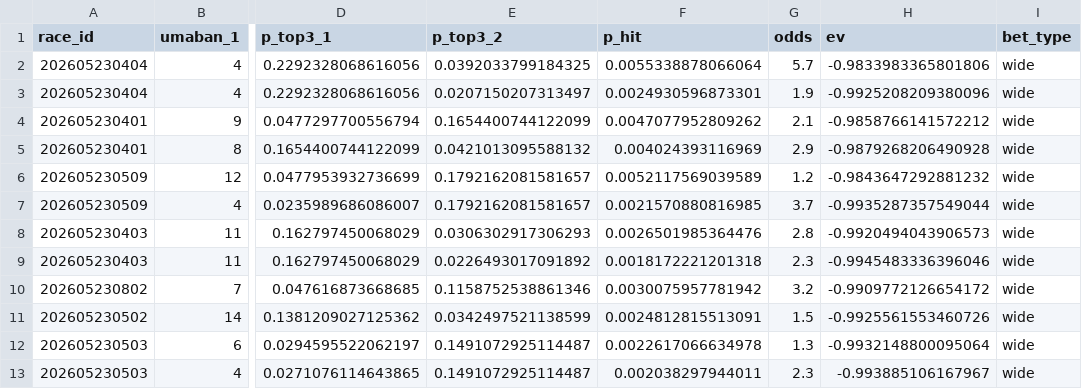
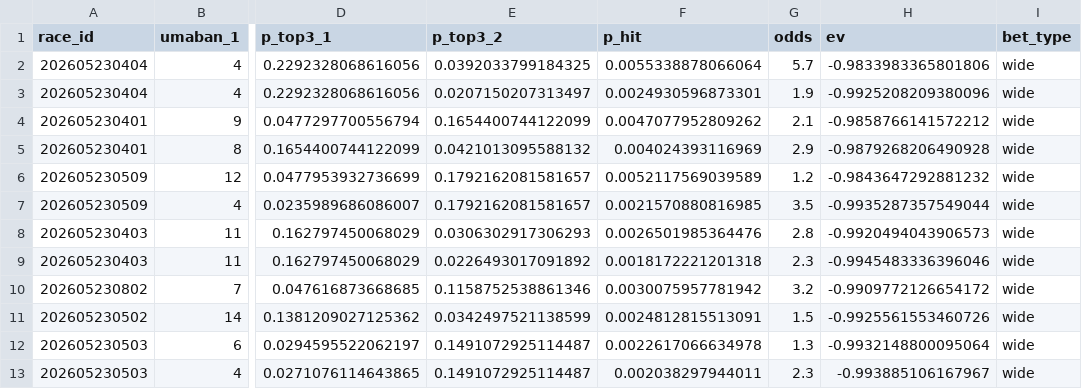
Before and after one commit to Kochi-Hase/rece_analysis, a CSV file: DailyReport/2026-05-23/2026-05-23.csv, drawn as a sheet; only a part is shown, gaps mark what is left out; the diff names each change by its address in the sheet, - before the commit and + after, or states it on an @@ line.

```diff
--- a/DailyReport/2026-05-23/2026-05-23.csv
+++ b/DailyReport/2026-05-23/2026-05-23.csv
-G7 (odds): 3.7
+G7 (odds): 3.5
```
Also changed, not shown: 1 other file.
